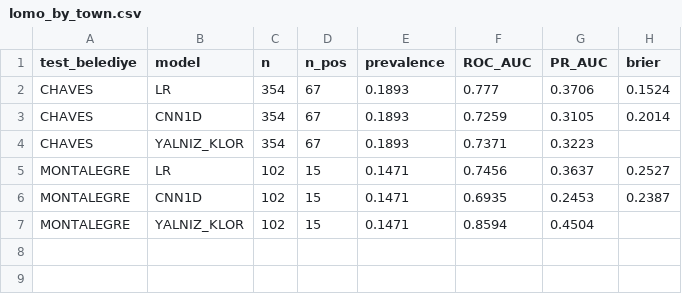
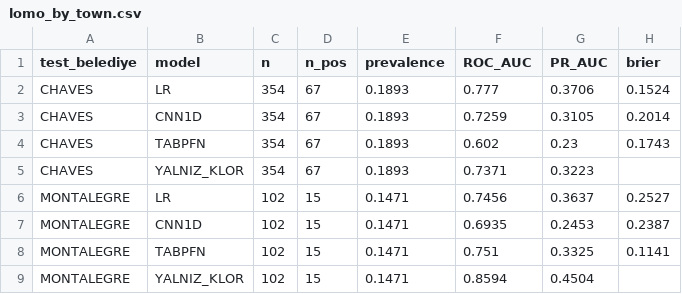
Before and after one commit to AfraORDULU/tech4aqua, a CSV file: results/e12_tabpfn_cnn/lomo_by_town.csv, drawn as a sheet.

```diff
--- a/results/e12_tabpfn_cnn/lomo_by_town.csv
+++ b/results/e12_tabpfn_cnn/lomo_by_town.csv
@@ -3,2 +3,3 @@ CHAVES,LR,354,67,0.1893,0.777,0.3706,0.1524
 CHAVES,CNN1D,354,67,0.1893,0.7259,0.3105,0.2014
+CHAVES,TABPFN,354,67,0.1893,0.602,0.23,0.1743
 CHAVES,YALNIZ_KLOR,354,67,0.1893,0.7371,0.3223,
@@ -6,2 +7,3 @@ MONTALEGRE,LR,102,15,0.1471,0.7456,0.3637,0.2527
 MONTALEGRE,CNN1D,102,15,0.1471,0.6935,0.2453,0.2387
+MONTALEGRE,TABPFN,102,15,0.1471,0.751,0.3325,0.1141
 MONTALEGRE,YALNIZ_KLOR,102,15,0.1471,0.8594,0.4504,
```
Also changed, not shown: results/e12_tabpfn_cnn/bootstrap.csv, results/e12_tabpfn_cnn/summary.csv.
